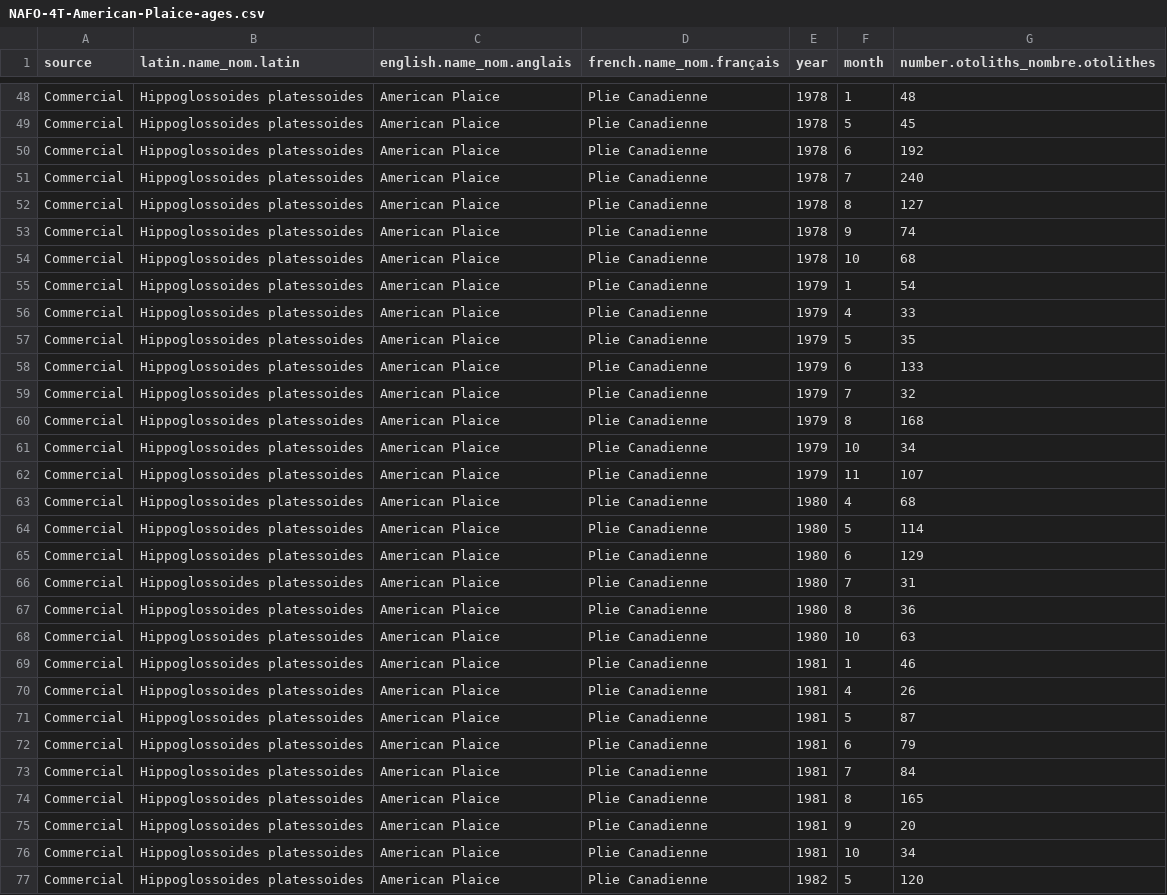
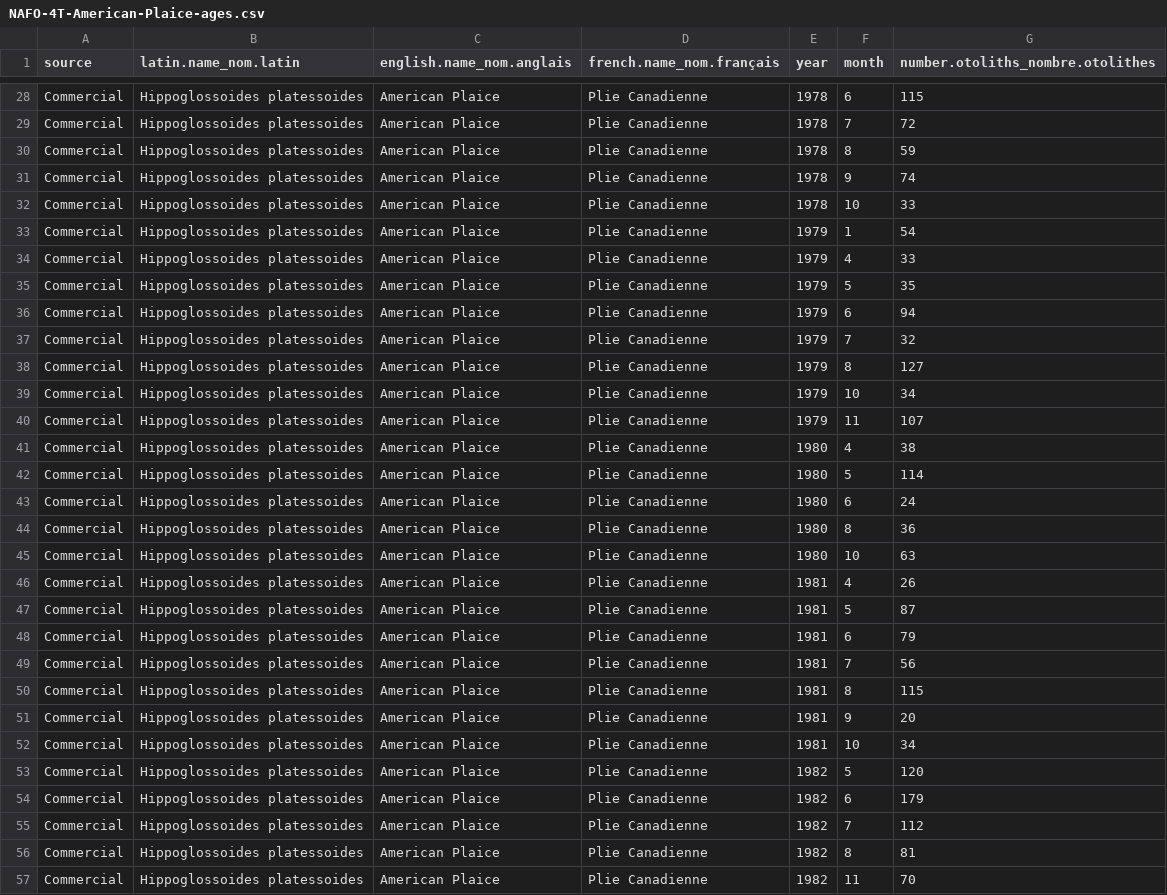
Before and after one commit to dfo-gulf-science/fgp-datasets, a CSV file: plaice_otoliths/NAFO-4T-American-Plaice-ages.csv, drawn as a sheet; only a part is shown, gaps mark what is left out; the shorter side is filled out with more unchanged rows; the diff covers the shown part only.

```diff
--- a/plaice_otoliths/NAFO-4T-American-Plaice-ages.csv
+++ b/plaice_otoliths/NAFO-4T-American-Plaice-ages.csv
@@ -48,8 +28,6 @@
-"Commercial","Hippoglossoides platessoides","American Plaice","Plie Canadienne",1978,1,48
-"Commercial","Hippoglossoides platessoides","American Plaice","Plie Canadienne",1978,5,45
-"Commercial","Hippoglossoides platessoides","American Plaice","Plie Canadienne",1978,6,192
-"Commercial","Hippoglossoides platessoides","American Plaice","Plie Canadienne",1978,7,240
-"Commercial","Hippoglossoides platessoides","American Plaice","Plie Canadienne",1978,8,127
+"Commercial","Hippoglossoides platessoides","American Plaice","Plie Canadienne",1978,6,115
+"Commercial","Hippoglossoides platessoides","American Plaice","Plie Canadienne",1978,7,72
+"Commercial","Hippoglossoides platessoides","American Plaice","Plie Canadienne",1978,8,59
 "Commercial","Hippoglossoides platessoides","American Plaice","Plie Canadienne",1978,9,74
-"Commercial","Hippoglossoides platessoides","American Plaice","Plie Canadienne",1978,10,68
+"Commercial","Hippoglossoides platessoides","American Plaice","Plie Canadienne",1978,10,33
 "Commercial","Hippoglossoides platessoides","American Plaice","Plie Canadienne",1979,1,54
@@ -57,14 +35,12 @@
 "Commercial","Hippoglossoides platessoides","American Plaice","Plie Canadienne",1979,5,35
-"Commercial","Hippoglossoides platessoides","American Plaice","Plie Canadienne",1979,6,133
+"Commercial","Hippoglossoides platessoides","American Plaice","Plie Canadienne",1979,6,94
 "Commercial","Hippoglossoides platessoides","American Plaice","Plie Canadienne",1979,7,32
-"Commercial","Hippoglossoides platessoides","American Plaice","Plie Canadienne",1979,8,168
+"Commercial","Hippoglossoides platessoides","American Plaice","Plie Canadienne",1979,8,127
 "Commercial","Hippoglossoides platessoides","American Plaice","Plie Canadienne",1979,10,34
 "Commercial","Hippoglossoides platessoides","American Plaice","Plie Canadienne",1979,11,107
-"Commercial","Hippoglossoides platessoides","American Plaice","Plie Canadienne",1980,4,68
+"Commercial","Hippoglossoides platessoides","American Plaice","Plie Canadienne",1980,4,38
 "Commercial","Hippoglossoides platessoides","American Plaice","Plie Canadienne",1980,5,114
-"Commercial","Hippoglossoides platessoides","American Plaice","Plie Canadienne",1980,6,129
-"Commercial","Hippoglossoides platessoides","American Plaice","Plie Canadienne",1980,7,31
+"Commercial","Hippoglossoides platessoides","American Plaice","Plie Canadienne",1980,6,24
 "Commercial","Hippoglossoides platessoides","American Plaice","Plie Canadienne",1980,8,36
 "Commercial","Hippoglossoides platessoides","American Plaice","Plie Canadienne",1980,10,63
-"Commercial","Hippoglossoides platessoides","American Plaice","Plie Canadienne",1981,1,46
 "Commercial","Hippoglossoides platessoides","American Plaice","Plie Canadienne",1981,4,26
@@ -72,4 +48,4 @@
 "Commercial","Hippoglossoides platessoides","American Plaice","Plie Canadienne",1981,6,79
-"Commercial","Hippoglossoides platessoides","American Plaice","Plie Canadienne",1981,7,84
-"Commercial","Hippoglossoides platessoides","American Plaice","Plie Canadienne",1981,8,165
+"Commercial","Hippoglossoides platessoides","American Plaice","Plie Canadienne",1981,7,56
+"Commercial","Hippoglossoides platessoides","American Plaice","Plie Canadienne",1981,8,115
 "Commercial","Hippoglossoides platessoides","American Plaice","Plie Canadienne",1981,9,20
```
Also changed, not shown: 20 removed rows and 18 edited cells elsewhere in this file, cod_otoliths/NAFO-4T-Atlantic-Cod-ages.csv, cod_otoliths/data-dictionary.csv, 15 other files.
